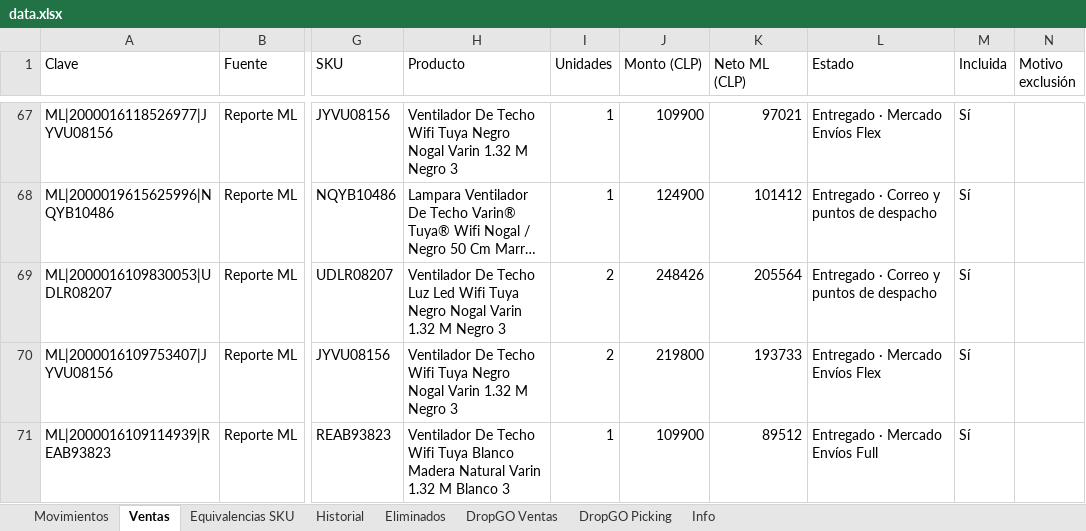
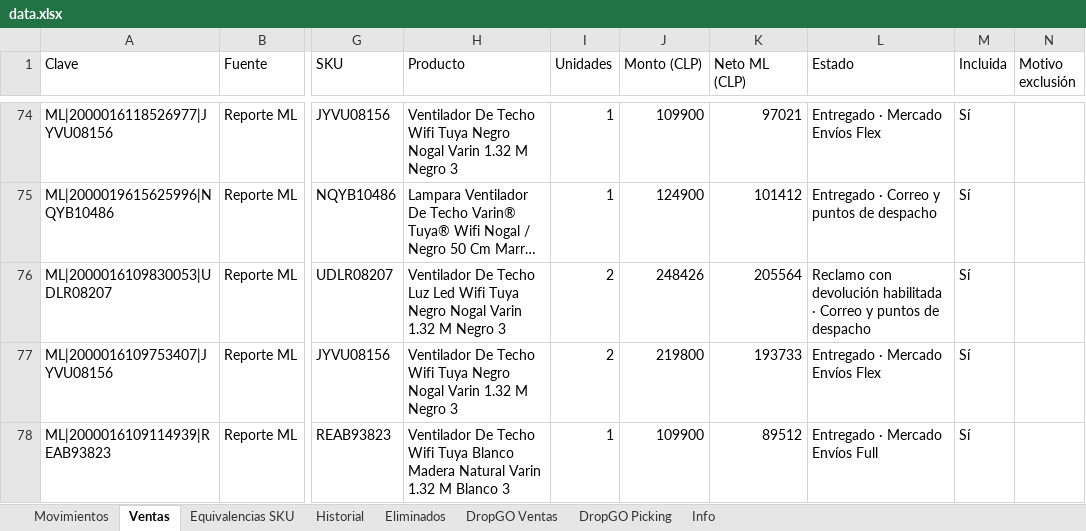
Before and after one commit to alaskanext-blip/ERPvarin, an Excel workbook: data.xlsx, sheet Ventas, drawn as a sheet; only a part is shown, gaps mark what is left out; long unchanged cells end in …; values as stored, in another font and other column widths than the file's, no borders; addresses are those after the commit; the diff covers the shown part only; the diff names each change by its address in the sheet, - before the commit and + after, or states it on an @@ line.

```diff
--- a/data.xlsx (sheet Ventas)
+++ b/data.xlsx (sheet Ventas)
-L76 (Estado): Entregado · Correo…
+L76 (Estado): Reclamo con devolución habilitada · Correo…
```
Also changed, not shown: 7 added rows and 11 edited cells elsewhere in this sheet, sheet Movimientos, sheet Historial, sheet Info, sheet Equivalencias SKU.
